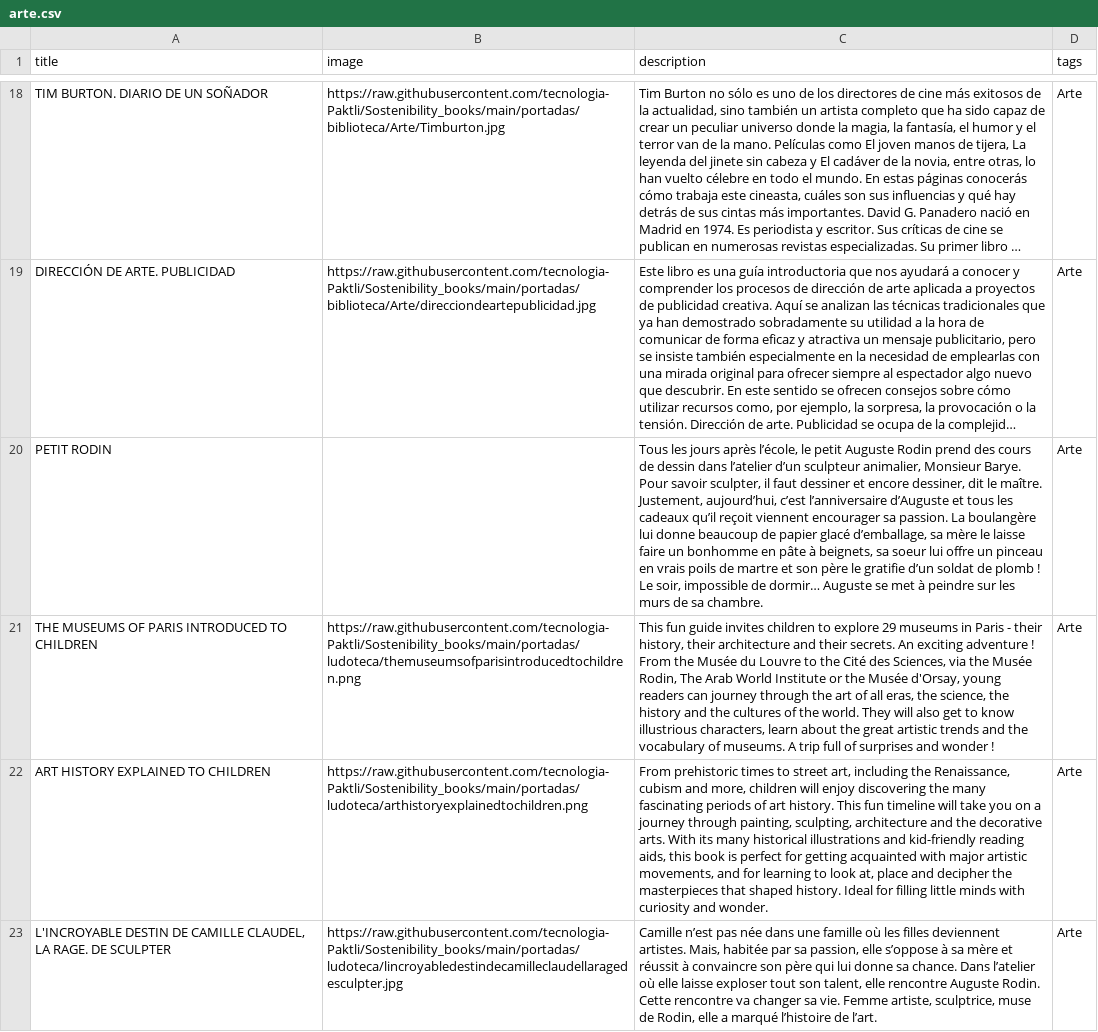
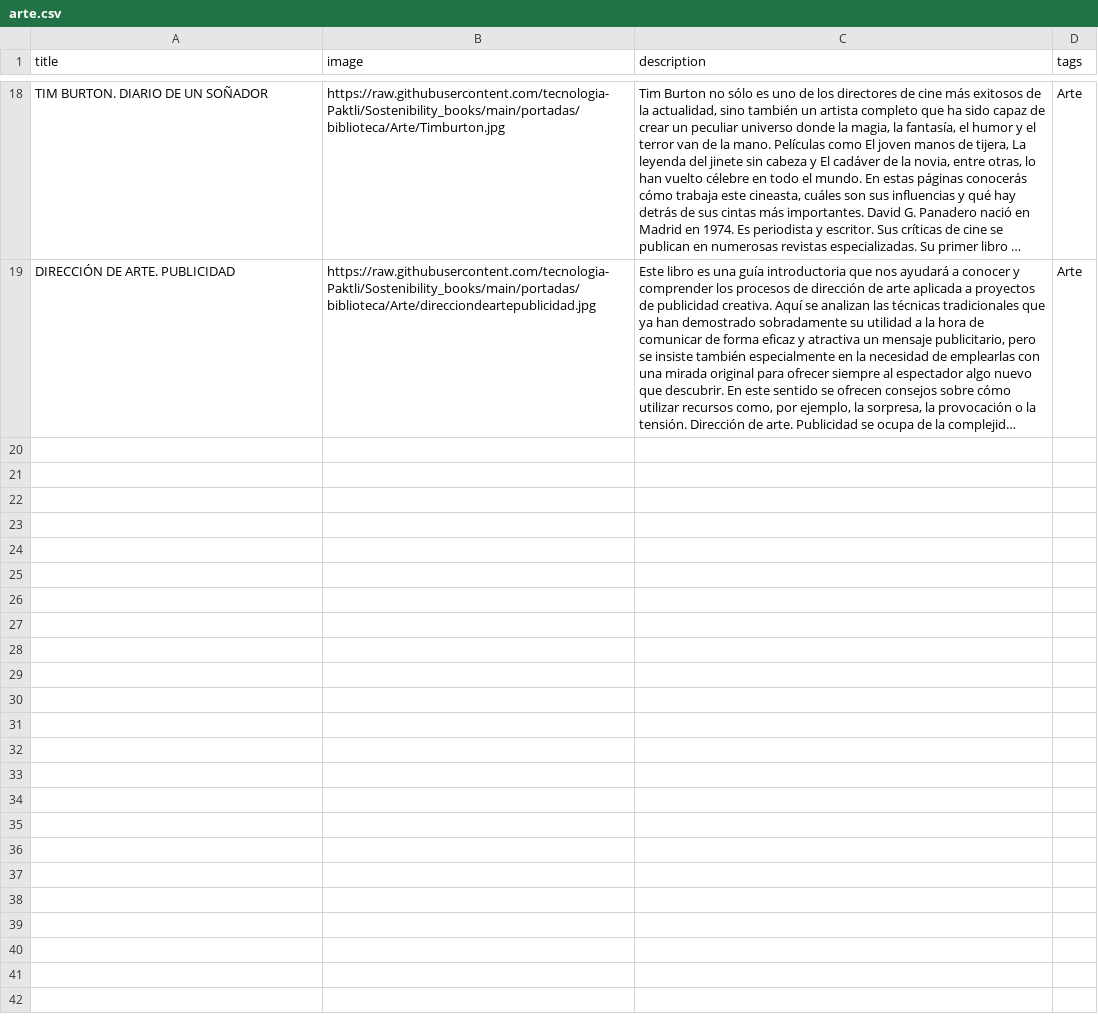
Before and after one commit to tecnologia-Paktli/Sostenibility_books, a CSV file: datos/biblioteca/arte.csv, drawn as a sheet; only a part is shown, gaps mark what is left out; long unchanged cells end in …; the diff names each change by its address in the sheet, - before the commit and + after, or states it on an @@ line.

Commit message:
correction arte ludoteca

```diff
--- a/datos/biblioteca/arte.csv
+++ b/datos/biblioteca/arte.csv
-row 20: PETIT RODIN |  | Tous les jours après l’école, le petit Auguste Rodin prend des cours de dessin dans l’atelier d’un sculpteur animalier, Monsieur Barye. Pour savoir sculpter, il faut dessiner et encore dessiner, dit le maître. Justement, aujourd’hui, c’est l’anniversaire d’Auguste et tous les cadeaux qu’il reçoit viennent encourager sa passion. La boulangère lui donne beaucoup de papier glacé d’emballage, sa mère le laisse faire un bonhomme en pâte à beignets, sa soeur lui offre un pinceau en vrais poils de martre et son père le gratifie d’un soldat de plomb ! Le soir, impossible de dormir… Auguste se met à peindre sur les murs de sa chambre. | Arte
-row 21: THE MUSEUMS OF PARIS INTRODUCED TO CHILDREN | https://raw.githubusercontent.com/tecnologia-Paktli/Sostenibility_books/main/portadas/ludoteca/themuseumsofparisintroducedtochildren.png | This fun guide invites children to explore 29 museums in Paris - their history, their architecture and their secrets. An exciting adventure ! From the Musée du Louvre to the Cité des Sciences, via the Musée Rodin, The Arab World Institute or the Musée d'Orsay, young readers can journey through the art of all eras, the science, the history and the cultures of the world. They will also get to know illustrious characters, learn about the great artistic trends and the vocabulary of museums. A trip full of surprises and wonder ! | Arte
-row 22: ART HISTORY EXPLAINED TO CHILDREN | https://raw.githubusercontent.com/tecnologia-Paktli/Sostenibility_books/main/portadas/ludoteca/arthistoryexplainedtochildren.png | From prehistoric times to street art, including the Renaissance, cubism and more, children will enjoy discovering the many fascinating periods of art history. This fun timeline will take you on a journey through painting, sculpting, architecture and the decorative arts. With its many historical illustrations and kid-friendly reading aids, this book is perfect for getting acquainted with major artistic movements, and for learning to look at, place and decipher the masterpieces that shaped history. Ideal for filling little minds with curiosity and wonder. | Arte
-row 23: L'INCROYABLE DESTIN DE CAMILLE CLAUDEL, LA RAGE. DE SCULPTER | https://raw.githubusercontent.com/tecnologia-Paktli/Sostenibility_books/main/portadas/ludoteca/lincroyabledestindecamilleclaudellaragedesculpter.jpg | Camille n’est pas née dans une famille où les filles deviennent artistes. Mais, habitée par sa passion, elle s’oppose à sa mère et réussit à convaincre son père qui lui donne sa chance. Dans l’atelier où elle laisse exploser tout son talent, elle rencontre Auguste Rodin. Cette rencontre va changer sa vie. Femme artiste, sculptrice, muse de Rodin, elle a marqué l’histoire de l’art. | Arte
```
Also changed, not shown: datos/biblioteca/historia.csv, 2 other files.
